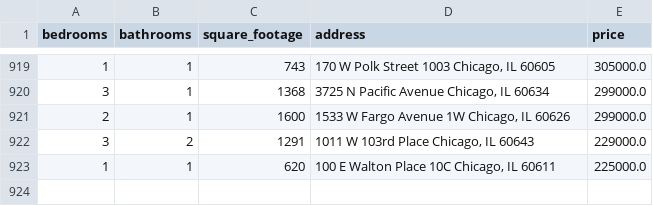
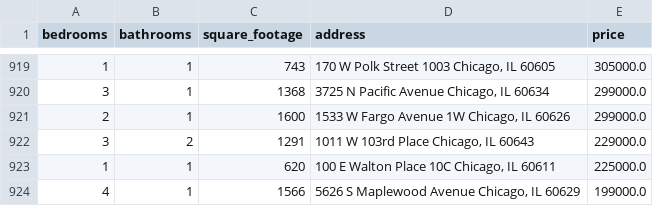
Before and after one commit to bilooo-web/webscraping_project_real_estate, a CSV file: cleaned_data.csv, drawn as a sheet; only a part is shown, gaps mark what is left out.

```diff
--- a/cleaned_data.csv
+++ b/cleaned_data.csv
@@ -923 +923,2 @@ bedrooms,bathrooms,square_footage,address,price
 1,1,620,"100 E Walton Place 10C Chicago, IL 60611",225000.0
+4,1,1566,"5626 S Maplewood Avenue Chicago, IL 60629",199000.0
```
Also changed, not shown: raw_data.csv.
